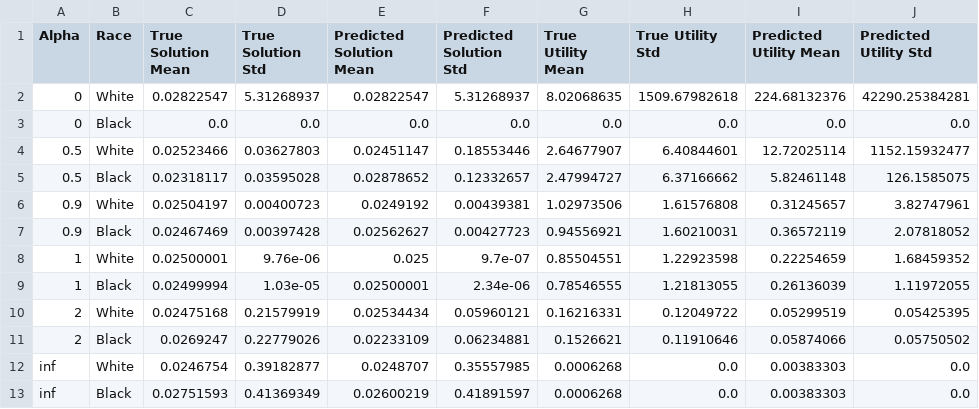
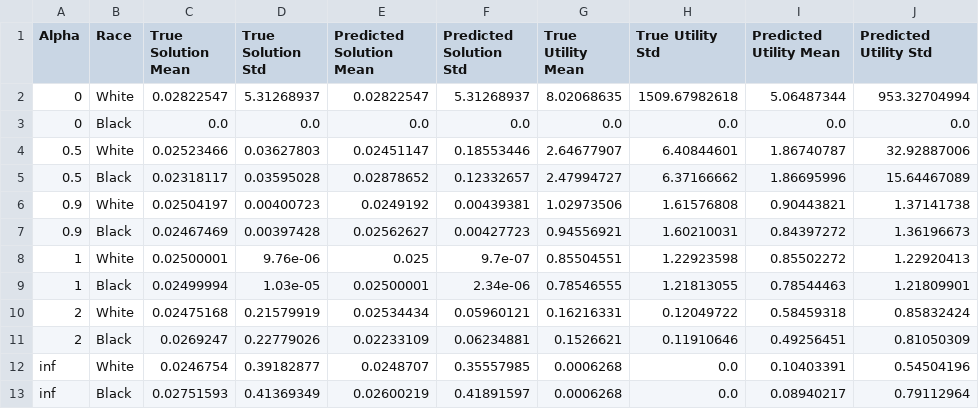
Before and after one commit to DennisWang2488/Fairness-Decision-Focused-Loss, a CSV file: The Paper/data/racial_bias_analysis.csv, drawn as a sheet.

```diff
--- a/The Paper/data/racial_bias_analysis.csv
+++ b/The Paper/data/racial_bias_analysis.csv
@@ -1,13 +1,13 @@
 Alpha,Race,True Solution Mean,True Solution Std,Predicted Solution Mean,Predicted Solution Std,True Utility Mean,True Utility Std,Predicted Utility Mean,Predicted Utility Std
-0,White,0.02822547,5.31268937,0.02822547,5.31268937,8.02068635,1509.67982618,224.68132376,42290.25384281
+0,White,0.02822547,5.31268937,0.02822547,5.31268937,8.02068635,1509.67982618,5.06487344,953.32704994
 0,Black,0.0,0.0,0.0,0.0,0.0,0.0,0.0,0.0
-0.5,White,0.02523466,0.03627803,0.02451147,0.18553446,2.64677907,6.40844601,12.72025114,1152.15932477
-0.5,Black,0.02318117,0.03595028,0.02878652,0.12332657,2.47994727,6.37166662,5.82461148,126.1585075
-0.9,White,0.02504197,0.00400723,0.0249192,0.00439381,1.02973506,1.61576808,0.31245657,3.82747961
-0.9,Black,0.02467469,0.00397428,0.02562627,0.00427723,0.94556921,1.60210031,0.36572119,2.07818052
-1,White,0.02500001,9.76e-06,0.025,9.7e-07,0.85504551,1.22923598,0.22254659,1.68459352
-1,Black,0.02499994,1.03e-05,0.02500001,2.34e-06,0.78546555,1.21813055,0.26136039,1.11972055
-2,White,0.02475168,0.21579919,0.02534434,0.05960121,0.16216331,0.12049722,0.05299519,0.05425395
-2,Black,0.0269247,0.22779026,0.02233109,0.06234881,0.1526621,0.11910646,0.05874066,0.05750502
-inf,White,0.0246754,0.39182877,0.0248707,0.35557985,0.0006268,0.0,0.00383303,0.0
-inf,Black,0.02751593,0.41369349,0.02600219,0.41891597,0.0006268,0.0,0.00383303,0.0
+0.5,White,0.02523466,0.03627803,0.02451147,0.18553446,2.64677907,6.40844601,1.86740787,32.92887006
+0.5,Black,0.02318117,0.03595028,0.02878652,0.12332657,2.47994727,6.37166662,1.86695996,15.64467089
+0.9,White,0.02504197,0.00400723,0.0249192,0.00439381,1.02973506,1.61576808,0.90443821,1.37141738
+0.9,Black,0.02467469,0.00397428,0.02562627,0.00427723,0.94556921,1.60210031,0.84397272,1.36196673
+1,White,0.02500001,9.76e-06,0.025,9.7e-07,0.85504551,1.22923598,0.85502272,1.22920413
+1,Black,0.02499994,1.03e-05,0.02500001,2.34e-06,0.78546555,1.21813055,0.78544463,1.21809901
+2,White,0.02475168,0.21579919,0.02534434,0.05960121,0.16216331,0.12049722,0.58459318,0.85832424
+2,Black,0.0269247,0.22779026,0.02233109,0.06234881,0.1526621,0.11910646,0.49256451,0.81050309
+inf,White,0.0246754,0.39182877,0.0248707,0.35557985,0.0006268,0.0,0.10403391,0.54504196
+inf,Black,0.02751593,0.41369349,0.02600219,0.41891597,0.0006268,0.0,0.08940217,0.79112964
```
Also changed, not shown: The Paper/data/fair_pto_results.csv, 1 other file.
